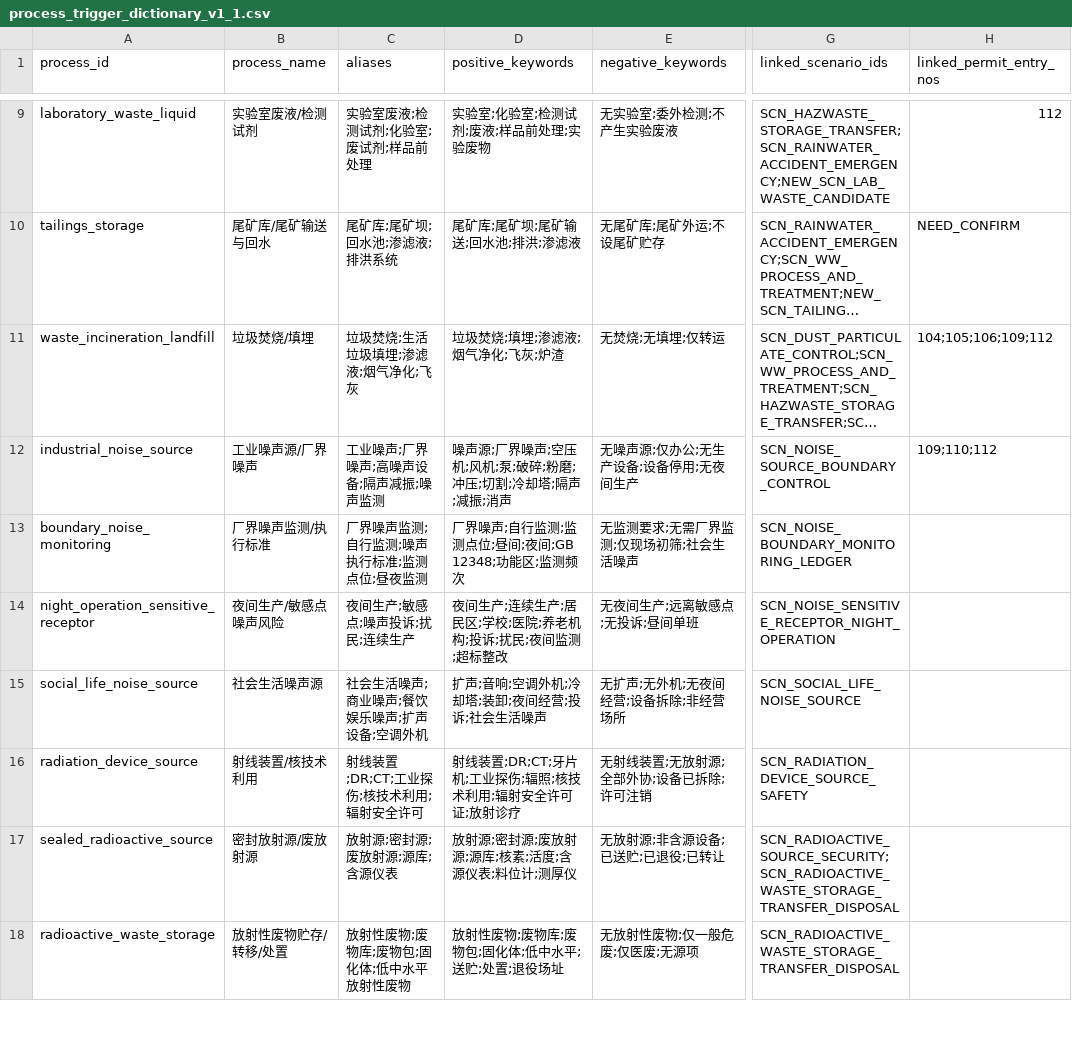
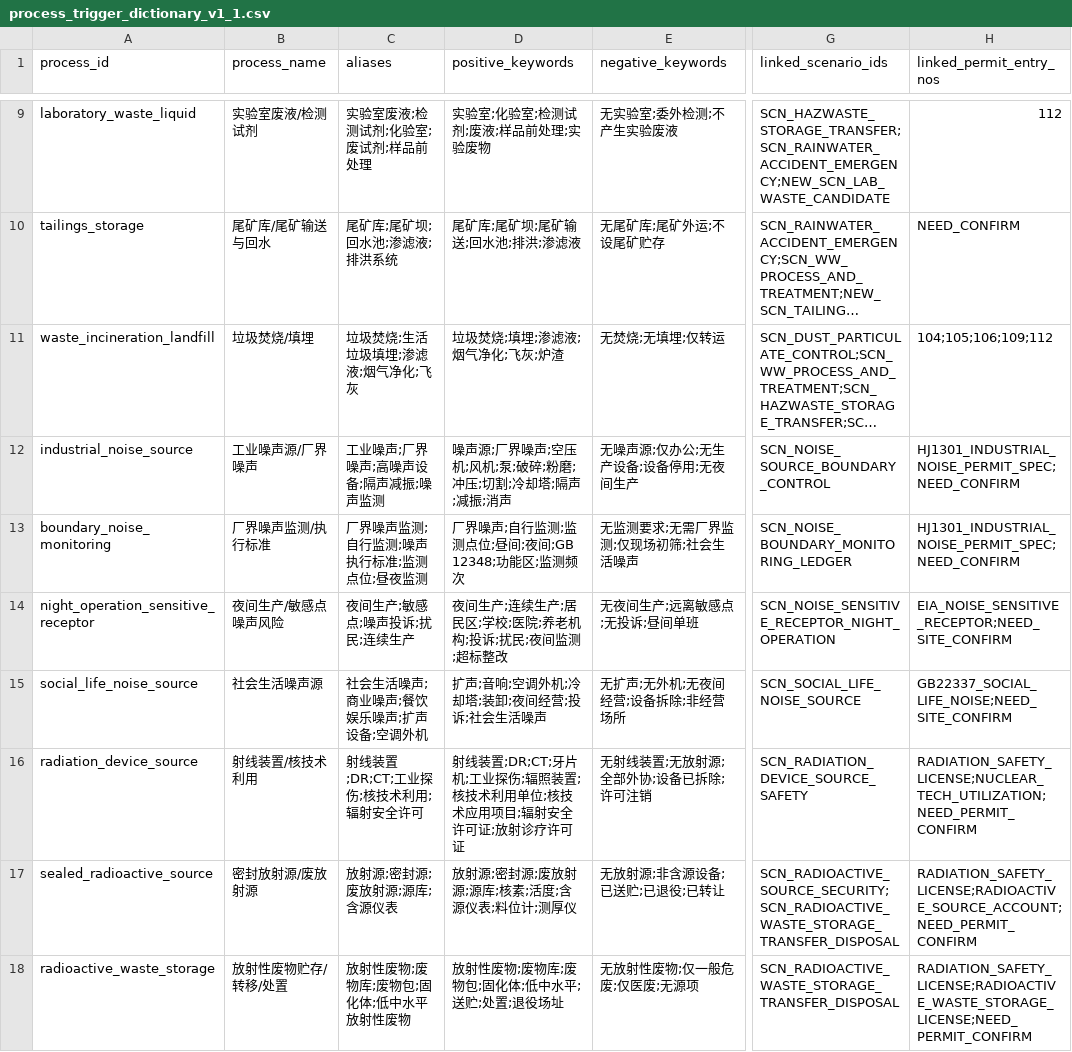
Before and after one commit to coco830/eco-semantic-knowledge-base, a CSV file: data/process_evidence/process_trigger_dictionary_v1_1.csv, drawn as a sheet; only a part is shown, gaps mark what is left out; long unchanged cells end in …; the diff covers the shown part only; the diff names each change by its address in the sheet, - before the commit and + after, or states it on an @@ line.

```diff
--- a/data/process_evidence/process_trigger_dictionary_v1_1.csv
+++ b/data/process_evidence/process_trigger_dictionary_v1_1.csv
-H12 (linked_permit_entry_nos): 109;110;112
+H12 (linked_permit_entry_nos): HJ1301_INDUSTRIAL_NOISE_PERMIT_SPEC;NEED_CONFIRM
-H13 (linked_permit_entry_nos): (empty)
+H13 (linked_permit_entry_nos): HJ1301_INDUSTRIAL_NOISE_PERMIT_SPEC;NEED_CONFIRM
-H14 (linked_permit_entry_nos): (empty)
+H14 (linked_permit_entry_nos): EIA_NOISE_SENSITIVE_RECEPTOR;NEED_SITE_CONFIRM
-H15 (linked_permit_entry_nos): (empty)
+H15 (linked_permit_entry_nos): GB22337_SOCIAL_LIFE_NOISE;NEED_SITE_CONFIRM
-D16 (positive_keywords): …伤;辐照;核技术利用;辐射安全许可证;放射诊疗
+D16 (positive_keywords): …伤;辐照装置;核技术利用单位;核技术应用项目;辐射安全许可证;放射诊疗许可证
-H16 (linked_permit_entry_nos): (empty)
+H16 (linked_permit_entry_nos): RADIATION_SAFETY_LICENSE;NUCLEAR_TECH_UTILIZATION;NEED_PERMIT_CONFIRM
-H17 (linked_permit_entry_nos): (empty)
+H17 (linked_permit_entry_nos): RADIATION_SAFETY_LICENSE;RADIOACTIVE_SOURCE_ACCOUNT;NEED_PERMIT_CONFIRM
-H18 (linked_permit_entry_nos): (empty)
+H18 (linked_permit_entry_nos): RADIATION_SAFETY_LICENSE;RADIOACTIVE_WASTE_STORAGE_LICENSE;NEED_PERMIT_CONFIRM
```
Also changed, not shown: 10 edited cells elsewhere in this file, data/candidates/scenario_to_score13_mapping.csv, data/candidates/scenario_to_score13_mapping_v0_3.csv, 11 other files.
